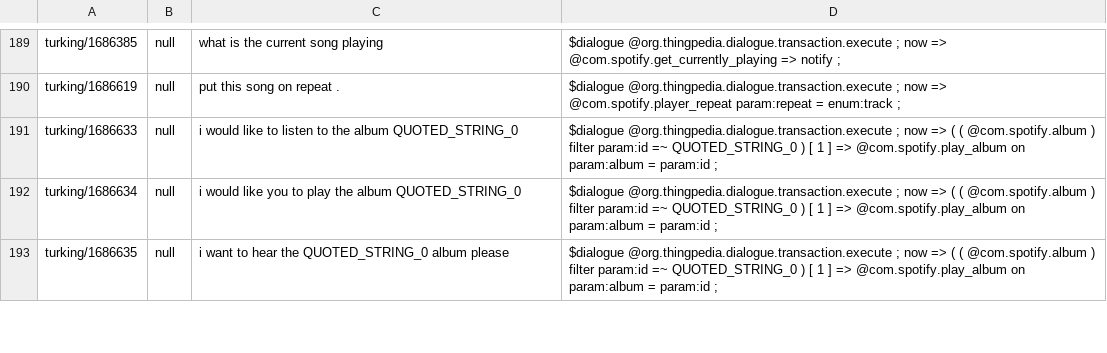
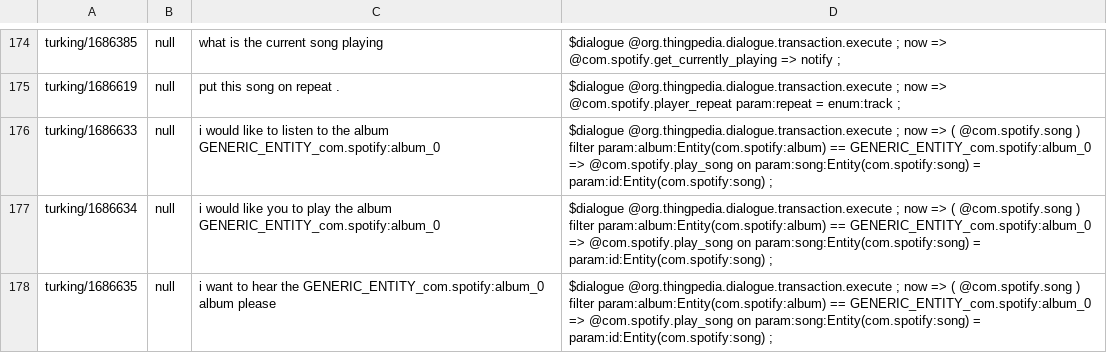
Before and after one commit to stanford-oval/thingpedia-common-devices, a TSV file: main/com.spotify/eval/paraphrase.tsv, drawn as a sheet; only a part is shown, gaps mark what is left out; the diff covers the shown part only.

Commit message:
com.spotify: remove play_album entirely
So we don't generate any more confusing synthetic sets

```diff
--- a/main/com.spotify/eval/paraphrase.tsv
+++ b/main/com.spotify/eval/paraphrase.tsv
@@ -190,4 +175,4 @@ turking/1686385	null	what is the current song playing	$dialogue @org.thingpedia.
 turking/1686619	null	put this song on repeat .	$dialogue @org.thingpedia.dialogue.transaction.execute ; now => @com.spotify.player_repeat param:repeat = enum:track ;
-turking/1686633	null	i would like to listen to the album QUOTED_STRING_0	$dialogue @org.thingpedia.dialogue.transaction.execute ; now => ( ( @com.spotify.album ) filter param:id =~ QUOTED_STRING_0 ) [ 1 ] => @com.spotify.play_album on param:album = param:id ;
-turking/1686634	null	i would like you to play the album QUOTED_STRING_0	$dialogue @org.thingpedia.dialogue.transaction.execute ; now => ( ( @com.spotify.album ) filter param:id =~ QUOTED_STRING_0 ) [ 1 ] => @com.spotify.play_album on param:album = param:id ;
-turking/1686635	null	i want to hear the QUOTED_STRING_0 album please	$dialogue @org.thingpedia.dialogue.transaction.execute ; now => ( ( @com.spotify.album ) filter param:id =~ QUOTED_STRING_0 ) [ 1 ] => @com.spotify.play_album on param:album = param:id ;
+turking/1686633	null	i would like to listen to the album GENERIC_ENTITY_com.spotify:album_0	$dialogue @org.thingpedia.dialogue.transaction.execute ; now => ( @com.spotify.song ) filter param:album:Entity(com.spotify:album) == GENERIC_ENTITY_com.spotify:album_0 => @com.spotify.play_song on param:song:Entity(com.spotify:song) = param:id:Entity(com.spotify:song) ;
+turking/1686634	null	i would like you to play the album GENERIC_ENTITY_com.spotify:album_0	$dialogue @org.thingpedia.dialogue.transaction.execute ; now => ( @com.spotify.song ) filter param:album:Entity(com.spotify:album) == GENERIC_ENTITY_com.spotify:album_0 => @com.spotify.play_song on param:song:Entity(com.spotify:song) = param:id:Entity(com.spotify:song) ;
+turking/1686635	null	i want to hear the GENERIC_ENTITY_com.spotify:album_0 album please	$dialogue @org.thingpedia.dialogue.transaction.execute ; now => ( @com.spotify.song ) filter param:album:Entity(com.spotify:album) == GENERIC_ENTITY_com.spotify:album_0 => @com.spotify.play_song on param:song:Entity(com.spotify:song) = param:id:Entity(com.spotify:song) ;
```
Also changed, not shown: 15 removed rows and 24 edited cells elsewhere in this file, 3 other files.
